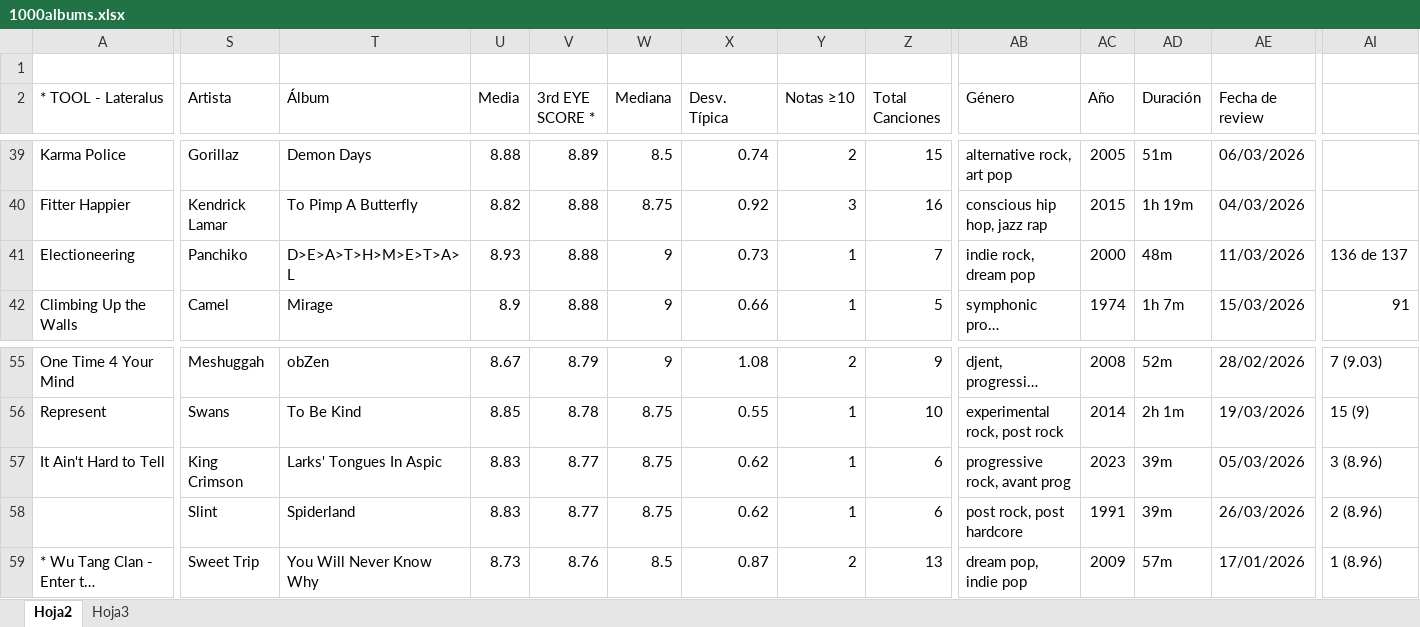
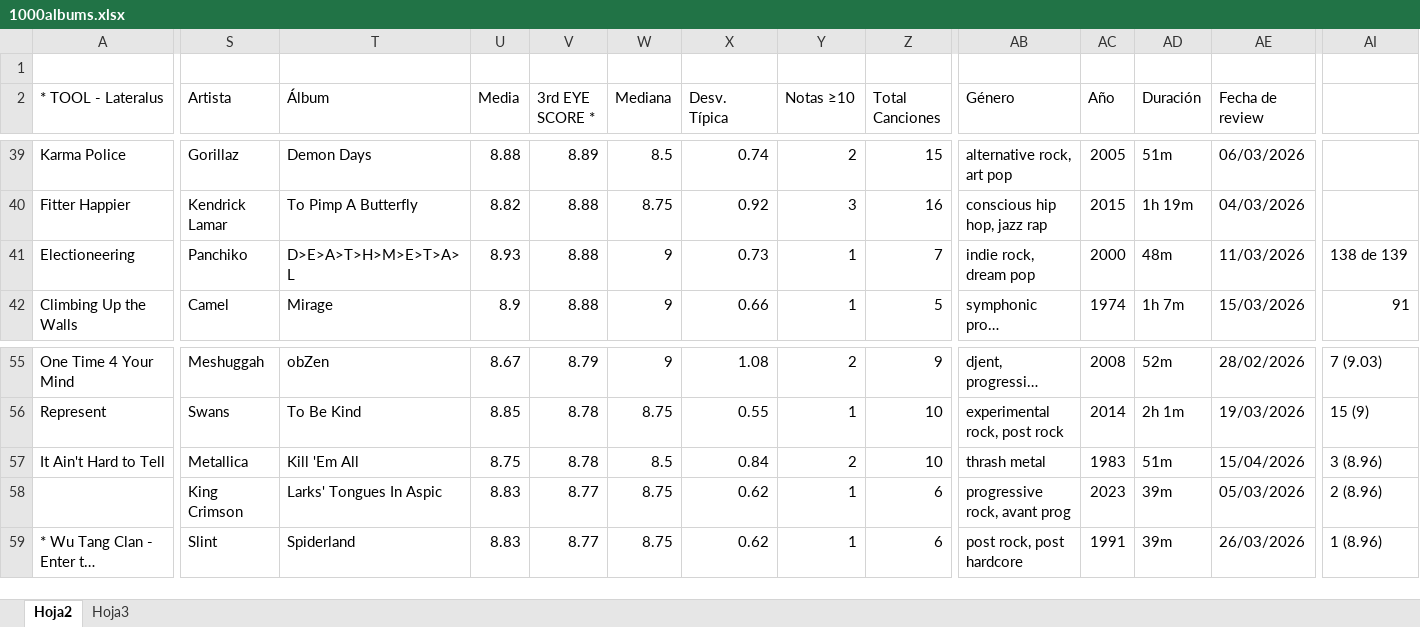
Before and after one commit to miguelrr11/top1000albums, an Excel workbook: 1000albums.xlsx, sheet Hoja2, drawn as a sheet; only a part is shown, gaps mark what is left out; long unchanged cells end in …; values as stored, in another font and other column widths than the file's, no cell formats; charts and pictures and conditional formats not drawn; the diff covers the shown part only; the diff names each change by its address in the sheet, - before the commit and + after, or states it on an @@ line.

Commit message:
kill em all, busy being born

```diff
--- a/1000albums.xlsx (sheet Hoja2)
+++ b/1000albums.xlsx (sheet Hoja2)
-AI41: 136 de 137
+AI41: 138 de 139
-S57 (Artista): King Crimson
+S57 (Artista): Metallica
-T57 (Álbum): Larks' Tongues In Aspic
+T57 (Álbum): Kill 'Em All
-U57 (Media): 8.83
+U57 (Media): 8.75
-V57 (3rd EYE SCORE *): 8.77
+V57 (3rd EYE SCORE *): 8.78
-W57 (Mediana): 8.75
+W57 (Mediana): 8.5
-X57 (Desv. Típica): 0.62
+X57 (Desv. Típica): 0.84
-Y57 (Notas ≥10): 1
+Y57 (Notas ≥10): 2
-Z57 (Total Canciones): 6
+Z57 (Total Canciones): 10
-AB57 (Género): progressive rock, avant prog
+AB57 (Género): thrash metal
-AC57 (Año): 2023
+AC57 (Año): 1983
-AD57 (Duración): 39m
+AD57 (Duración): 51m
-AE57 (Fecha de review): 05/03/2026
+AE57 (Fecha de review): 15/04/2026
-S58 (Artista): Slint
+S58 (Artista): King Crimson
-T58 (Álbum): Spiderland
+T58 (Álbum): Larks' Tongues In Aspic
-AB58 (Género): post rock, post hardcore
+AB58 (Género): progressive rock, avant prog
-AC58 (Año): 1991
+AC58 (Año): 2023
-AE58 (Fecha de review): 26/03/2026
+AE58 (Fecha de review): 05/03/2026
-S59 (Artista): Sweet Trip
+S59 (Artista): Slint
-T59 (Álbum): You Will Never Know Why
+T59 (Álbum): Spiderland
-U59 (Media): 8.73
+U59 (Media): 8.83
-V59 (3rd EYE SCORE *): 8.76
+V59 (3rd EYE SCORE *): 8.77
-W59 (Mediana): 8.5
+W59 (Mediana): 8.75
-X59 (Desv. Típica): 0.87
+X59 (Desv. Típica): 0.62
-Y59 (Notas ≥10): 2
+Y59 (Notas ≥10): 1
-Z59 (Total Canciones): 13
+Z59 (Total Canciones): 6
-AB59 (Género): dream pop, indie pop
+AB59 (Género): post rock, post hardcore
-AC59 (Año): 2009
+AC59 (Año): 1991
-AD59 (Duración): 57m
+AD59 (Duración): 39m
-AE59 (Fecha de review): 17/01/2026
+AE59 (Fecha de review): 26/03/2026
```
Also changed, not shown: 11 added rows, 4 removed rows, 1343 edited cells and merged cells elsewhere in this sheet, cell formats, charts or pictures.
